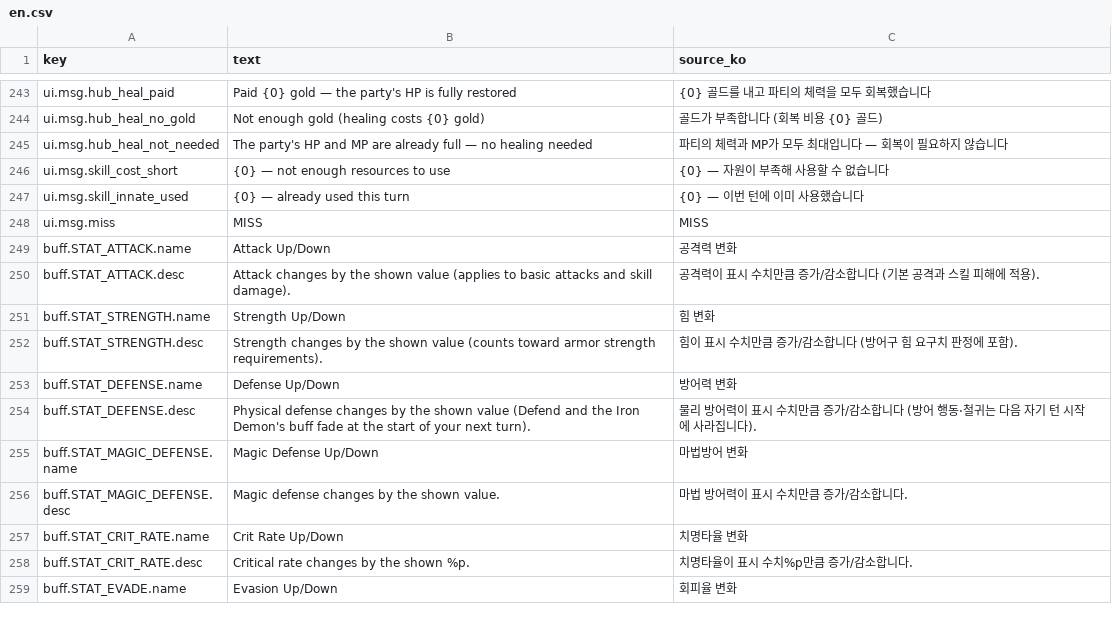
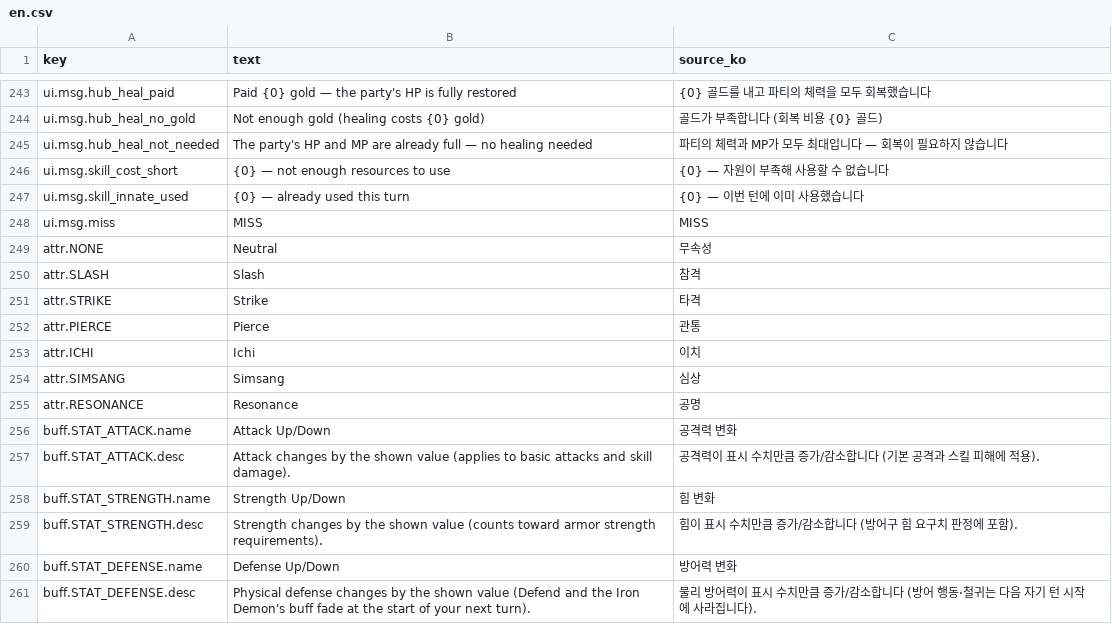
Before and after one commit to garrdip/BlackOcean, a CSV file: Assets/Resources/Language/en.csv, drawn as a sheet; only a part is shown, gaps mark what is left out; the shorter side is filled out with more unchanged rows; the diff names each change by its address in the sheet, - before the commit and + after, or states it on an @@ line.

```diff
--- a/Assets/Resources/Language/en.csv
+++ b/Assets/Resources/Language/en.csv
+row 249: attr.NONE | Neutral | 무속성
+row 250: attr.SLASH | Slash | 참격
+row 251: attr.STRIKE | Strike | 타격
+row 252: attr.PIERCE | Pierce | 관통
+row 253: attr.ICHI | Ichi | 이치
+row 254: attr.SIMSANG | Simsang | 심상
+row 255: attr.RESONANCE | Resonance | 공명
```
Also changed, not shown: Assets/Resources/DB/BalanceDB.csv, Assets/Resources/DB/CharacterStatDB.csv, 17 other files.
